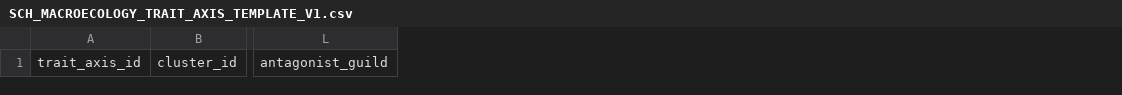
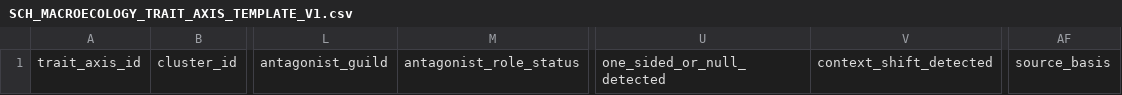
Before and after one commit to zuizui0223/sch, a CSV file: data/SCH_MACROECOLOGY_TRAIT_AXIS_TEMPLATE_V1.csv, drawn as a sheet; only a part is shown, gaps mark what is left out; the diff names each change by its address in the sheet, - before the commit and + after, or states it on an @@ line.

Commit message:
Extend trait-axis outcome schema

```diff
--- a/data/SCH_MACROECOLOGY_TRAIT_AXIS_TEMPLATE_V1.csv
+++ b/data/SCH_MACROECOLOGY_TRAIT_AXIS_TEMPLATE_V1.csv
+column M, row 1: antagonist_role_status
+column U, row 1: one_sided_or_null_detected
+column V, row 1: context_shift_detected
+column AF, row 1: source_basis
```
